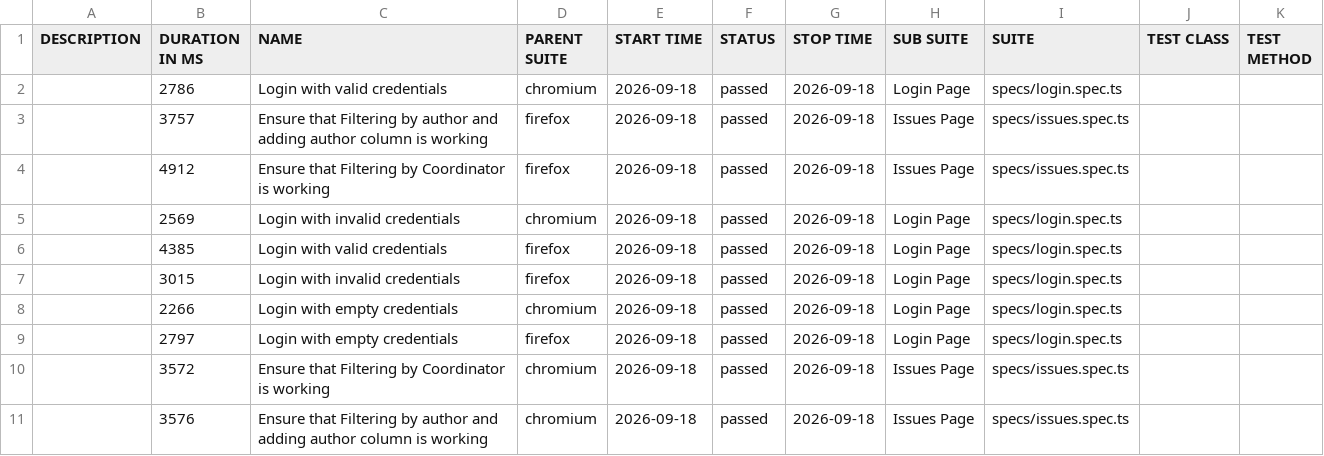
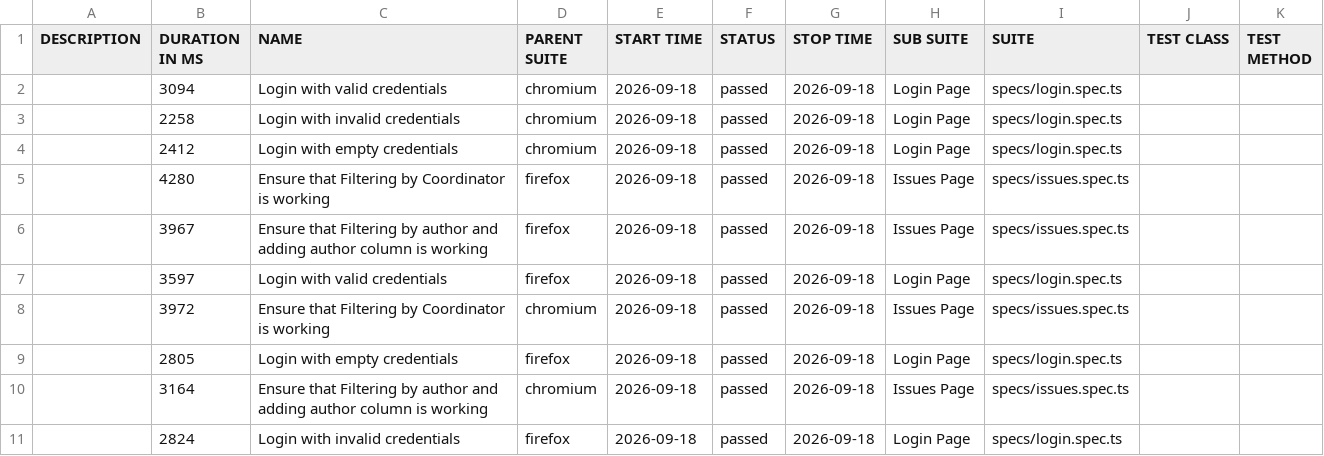
Before and after one commit to Hrehoryjj/LuxeQuality, a CSV file: data/suites.csv, drawn as a sheet.

```diff
--- a/data/suites.csv
+++ b/data/suites.csv
@@ -1,11 +1,11 @@
 "DESCRIPTION","DURATION IN MS","NAME","PARENT SUITE","START TIME","STATUS","STOP TIME","SUB SUITE","SUITE","TEST CLASS","TEST METHOD"
-"","2786","Login with valid credentials","chromium","2026-09-18","passed","2026-09-18","Login Page","specs/login.spec.ts","",""
-"","3757","Ensure that Filtering by author and adding author column is working","firefox","2026-09-18","passed","2026-09-18","Issues Page","specs/issues.spec.ts","",""
-"","4912","Ensure that Filtering by Coordinator is working","firefox","2026-09-18","passed","2026-09-18","Issues Page","specs/issues.spec.ts","",""
-"","2569","Login with invalid credentials","chromium","2026-09-18","passed","2026-09-18","Login Page","specs/login.spec.ts","",""
-"","4385","Login with valid credentials","firefox","2026-09-18","passed","2026-09-18","Login Page","specs/login.spec.ts","",""
-"","3015","Login with invalid credentials","firefox","2026-09-18","passed","2026-09-18","Login Page","specs/login.spec.ts","",""
-"","2266","Login with empty credentials","chromium","2026-09-18","passed","2026-09-18","Login Page","specs/login.spec.ts","",""
-"","2797","Login with empty credentials","firefox","2026-09-18","passed","2026-09-18","Login Page","specs/login.spec.ts","",""
-"","3572","Ensure that Filtering by Coordinator is working","chromium","2026-09-18","passed","2026-09-18","Issues Page","specs/issues.spec.ts","",""
-"","3576","Ensure that Filtering by author and adding author column is working","chromium","2026-09-18","passed","2026-09-18","Issues Page","specs/issues.spec.ts","",""
+"","3094","Login with valid credentials","chromium","2026-09-18","passed","2026-09-18","Login Page","specs/login.spec.ts","",""
+"","2258","Login with invalid credentials","chromium","2026-09-18","passed","2026-09-18","Login Page","specs/login.spec.ts","",""
+"","2412","Login with empty credentials","chromium","2026-09-18","passed","2026-09-18","Login Page","specs/login.spec.ts","",""
+"","4280","Ensure that Filtering by Coordinator is working","firefox","2026-09-18","passed","2026-09-18","Issues Page","specs/issues.spec.ts","",""
+"","3967","Ensure that Filtering by author and adding author column is working","firefox","2026-09-18","passed","2026-09-18","Issues Page","specs/issues.spec.ts","",""
+"","3597","Login with valid credentials","firefox","2026-09-18","passed","2026-09-18","Login Page","specs/login.spec.ts","",""
+"","3972","Ensure that Filtering by Coordinator is working","chromium","2026-09-18","passed","2026-09-18","Issues Page","specs/issues.spec.ts","",""
+"","2805","Login with empty credentials","firefox","2026-09-18","passed","2026-09-18","Login Page","specs/login.spec.ts","",""
+"","3164","Ensure that Filtering by author and adding author column is working","chromium","2026-09-18","passed","2026-09-18","Issues Page","specs/issues.spec.ts","",""
+"","2824","Login with invalid credentials","firefox","2026-09-18","passed","2026-09-18","Login Page","specs/login.spec.ts","",""
```
Also changed, not shown: 40 other files.
